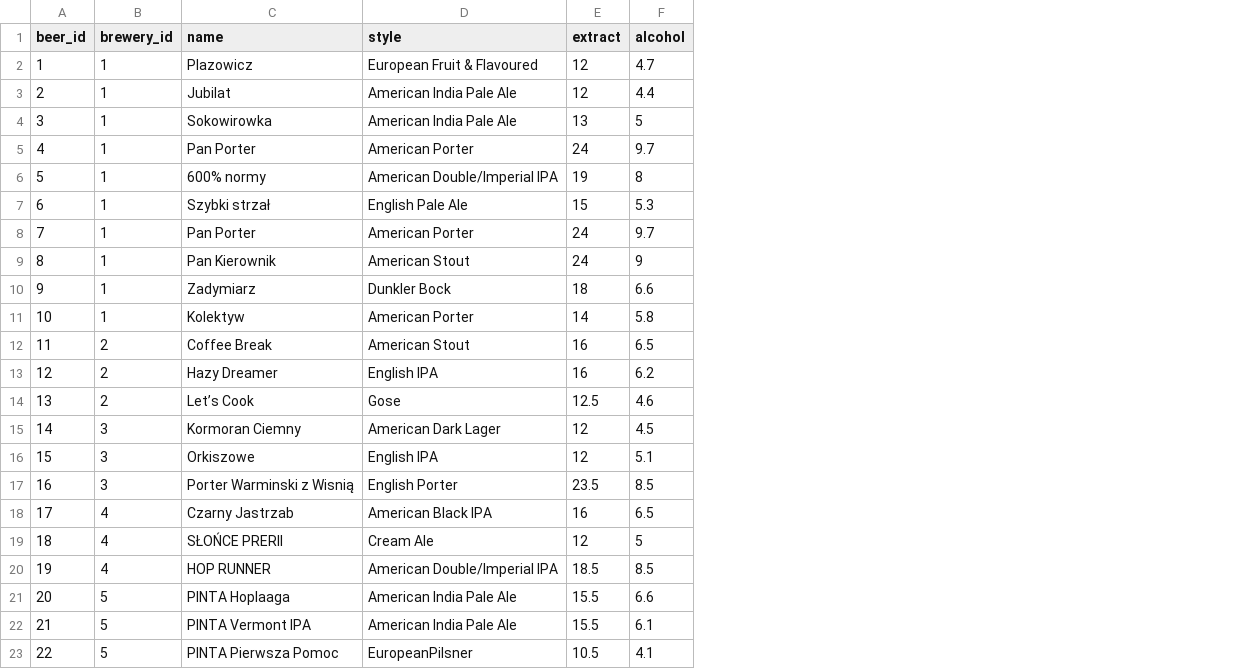
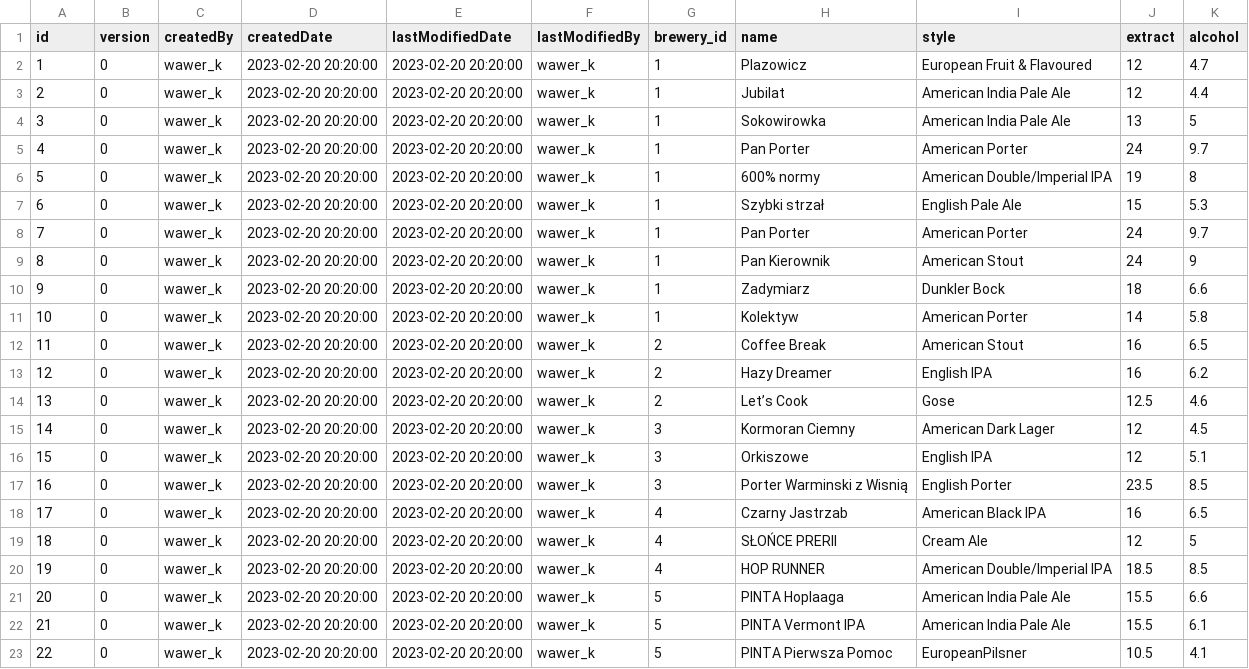
Before and after one commit to Martin056PL/BeerProject, a CSV file: BeerProject/src/main/resources/db/samples/001-beerSamples.csv, drawn as a sheet; the diff names each change by its address in the sheet, - before the commit and + after, or states it on an @@ line.

```diff
--- a/BeerProject/src/main/resources/db/samples/001-beerSamples.csv
+++ b/BeerProject/src/main/resources/db/samples/001-beerSamples.csv
+column B (version), rows 2-23: all 0
+column C (createdBy), rows 2-23: all wawer_k
+column D (createdDate), rows 2-23: all 2023-02-20 20:20:00
+column E (lastModifiedDate), rows 2-23: all 2023-02-20 20:20:00
+column F (lastModifiedBy), rows 2-23: all wawer_k
-A1: beer_id
+A1: id
```
Also changed, not shown: BeerProject/src/main/resources/db/samples/001-addressSamples.csv, BeerProject/src/main/resources/db/samples/001-brewerySamples.csv, 51 other files.
